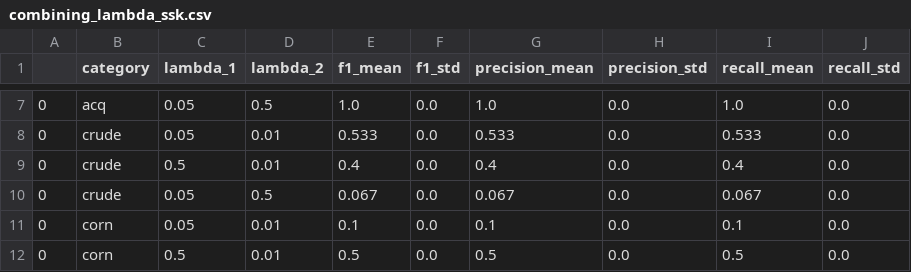
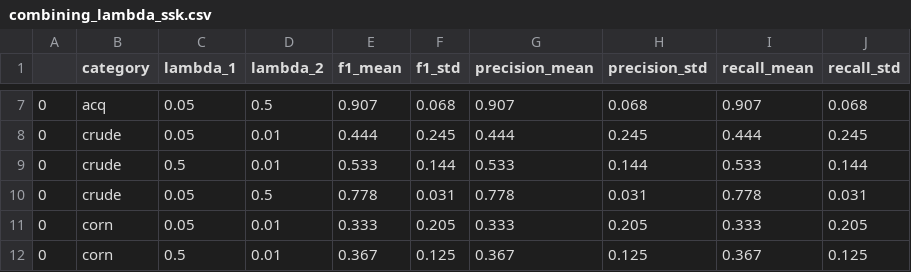
Before and after one commit to majajuric/UUZOP-Text-Classification-using-String-Kernels, a CSV file: my_data/results/combining_lambda_ssk.csv, drawn as a sheet; only a part is shown, gaps mark what is left out; the diff covers the shown part only.

```diff
--- a/my_data/results/combining_lambda_ssk.csv
+++ b/my_data/results/combining_lambda_ssk.csv
@@ -7,6 +7,6 @@
-0,acq,0.05,0.5,1.0,0.0,1.0,0.0,1.0,0.0
-0,crude,0.05,0.01,0.533,0.0,0.533,0.0,0.533,0.0
-0,crude,0.5,0.01,0.4,0.0,0.4,0.0,0.4,0.0
-0,crude,0.05,0.5,0.067,0.0,0.067,0.0,0.067,0.0
-0,corn,0.05,0.01,0.1,0.0,0.1,0.0,0.1,0.0
-0,corn,0.5,0.01,0.5,0.0,0.5,0.0,0.5,0.0
+0,acq,0.05,0.5,0.907,0.068,0.907,0.068,0.907,0.068
+0,crude,0.05,0.01,0.444,0.245,0.444,0.245,0.444,0.245
+0,crude,0.5,0.01,0.533,0.144,0.533,0.144,0.533,0.144
+0,crude,0.05,0.5,0.778,0.031,0.778,0.031,0.778,0.031
+0,corn,0.05,0.01,0.333,0.205,0.333,0.205,0.333,0.205
+0,corn,0.5,0.01,0.367,0.125,0.367,0.125,0.367,0.125
```
Also changed, not shown: 33 edited cells elsewhere in this file, my_data/results/improvement_varying_sequence_length.csv, 2 other files.
